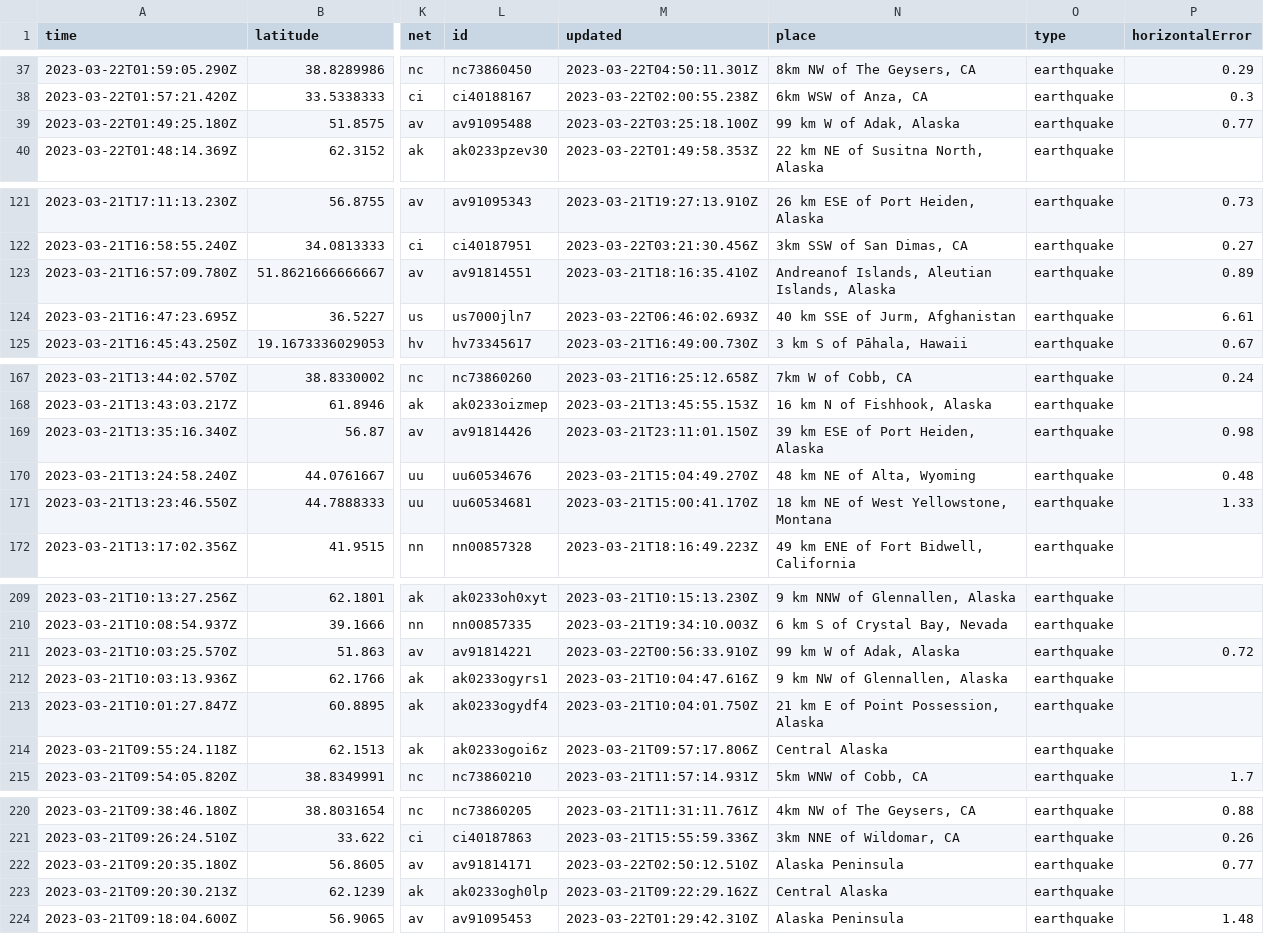
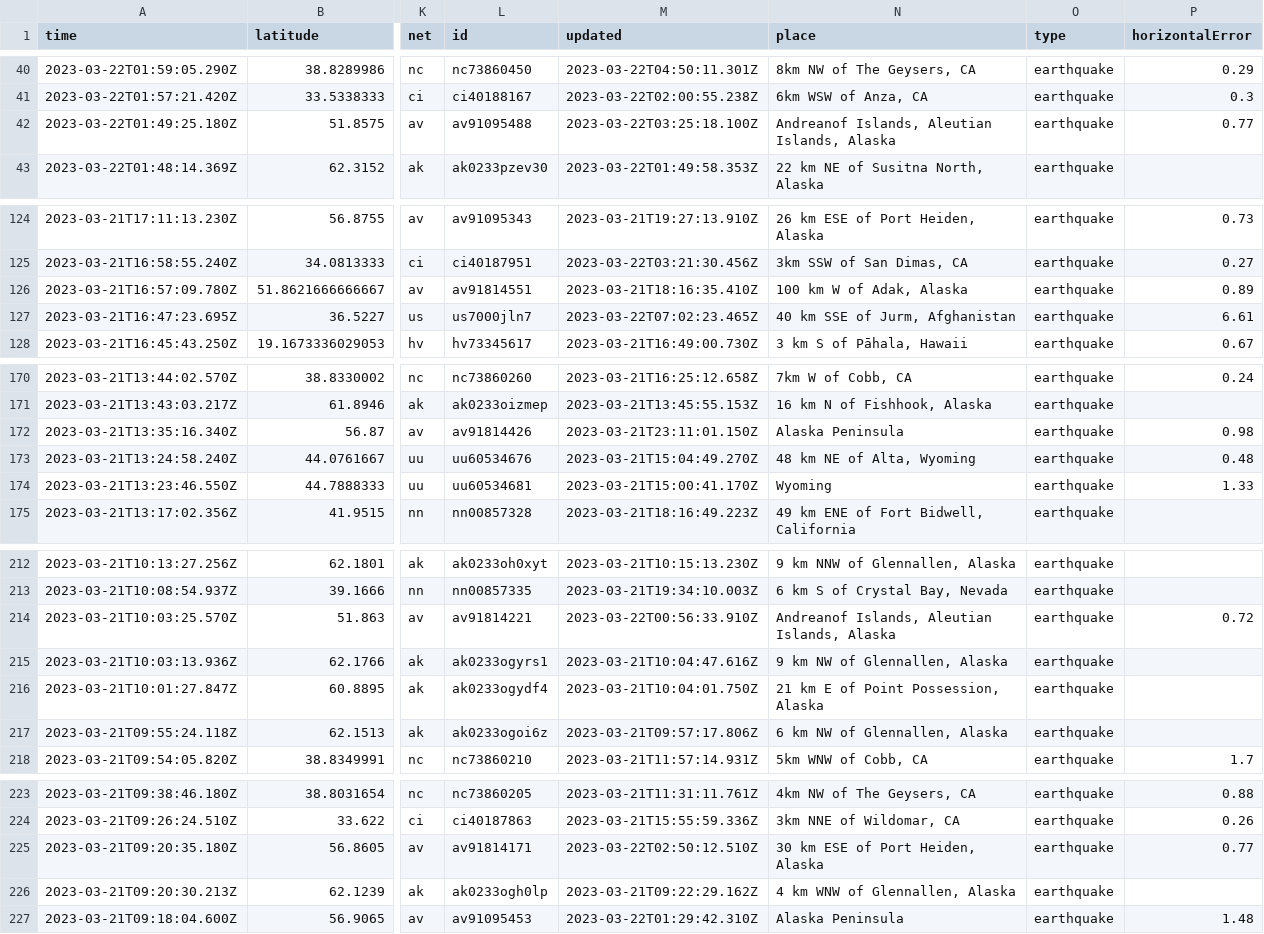
Before and after one commit to rthomasgannett/data-reporter-robot, a CSV file: usgs_current.csv, drawn as a sheet; only a part is shown, gaps mark what is left out; addresses are those after the commit; the diff covers the shown part only; the diff names each change by its address in the sheet, - before the commit and + after, or states it on an @@ line.

```diff
--- a/usgs_current.csv
+++ b/usgs_current.csv
-N42 (place): 99 km W of Adak, Alaska
+N42 (place): Andreanof Islands, Aleutian Islands, Alaska
-N126 (place): Andreanof Islands, Aleutian Islands, Alaska
+N126 (place): 100 km W of Adak, Alaska
-M127 (updated): 2023-03-22T06:46:02.693Z
+M127 (updated): 2023-03-22T07:02:23.465Z
-N172 (place): 39 km ESE of Port Heiden, Alaska
+N172 (place): Alaska Peninsula
-N174 (place): 18 km NE of West Yellowstone, Montana
+N174 (place): Wyoming
-N214 (place): 99 km W of Adak, Alaska
+N214 (place): Andreanof Islands, Aleutian Islands, Alaska
-N217 (place): Central Alaska
+N217 (place): 6 km NW of Glennallen, Alaska
-N225 (place): Alaska Peninsula
+N225 (place): 30 km ESE of Port Heiden, Alaska
-N226 (place): Central Alaska
+N226 (place): 4 km WNW of Glennallen, Alaska
```
Also changed, not shown: 3 added rows, 5 removed rows and 20 edited cells elsewhere in this file.
